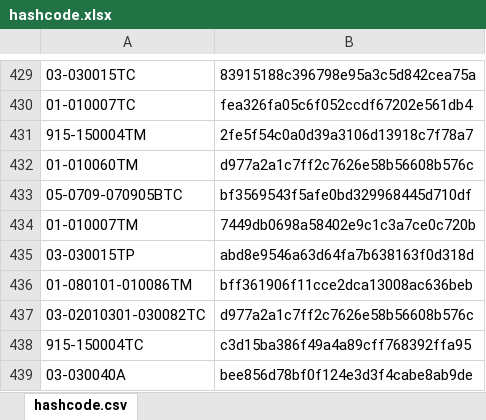
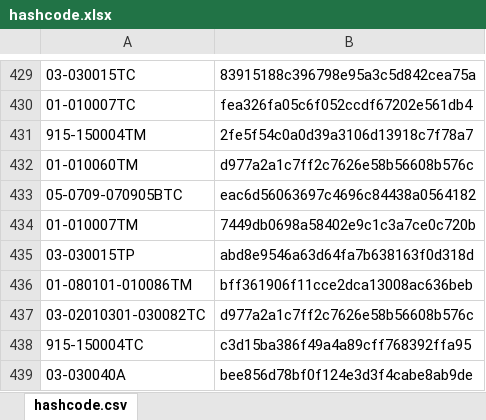
Before and after one commit to galomoracia/local-data-aragopedia, an Excel workbook: data/metadata/hashcode.xlsx, sheet hashcode.csv, drawn as a sheet; only a part is shown, gaps mark what is left out; values as stored, in another font and other column widths than the file's, no borders; the diff names each change by its address in the sheet, - before the commit and + after, or states it on an @@ line.

Commit message:
Actualización automática hashcode mar sep  7 05:51:03 CEST 2021

```diff
--- a/data/metadata/hashcode.xlsx (sheet hashcode.csv)
+++ b/data/metadata/hashcode.xlsx (sheet hashcode.csv)
-B433: bf3569543f5afe0bd329968445d710df
+B433: eac6d56063697c4696c84438a0564182
```
